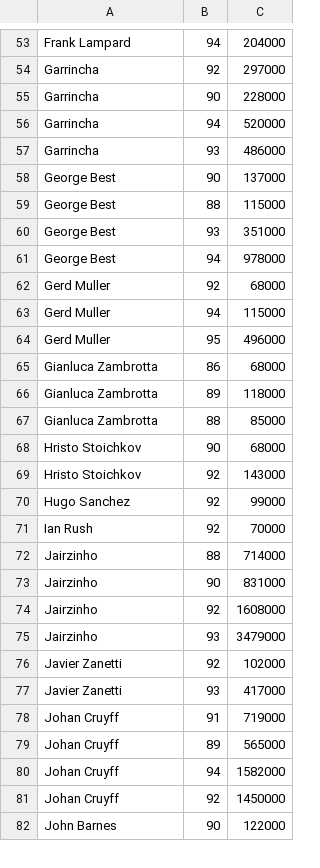
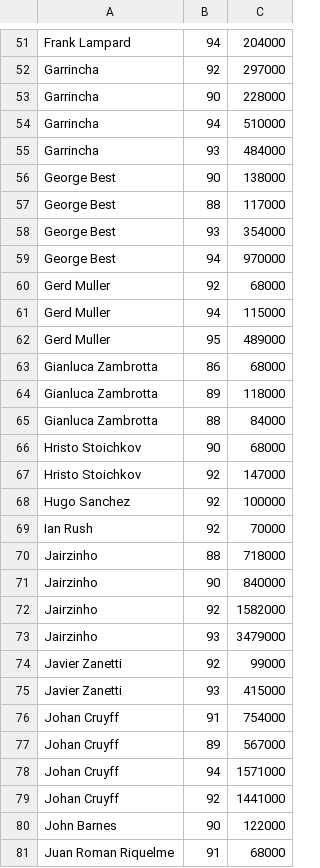
Before and after one commit to TheWraith1912/Project1, a CSV file: iconsxb.csv, drawn as a sheet; only a part is shown, gaps mark what is left out; the diff covers the shown part only.

Commit message:
Add files via upload

```diff
--- a/iconsxb.csv
+++ b/iconsxb.csv
@@ -55,28 +53,29 @@ Garrincha,92,297000
 Garrincha,90,228000
-Garrincha,94,520000
-Garrincha,93,486000
-George Best,90,137000
-George Best,88,115000
-George Best,93,351000
-George Best,94,978000
+Garrincha,94,510000
+Garrincha,93,484000
+George Best,90,138000
+George Best,88,117000
+George Best,93,354000
+George Best,94,970000
 Gerd Muller,92,68000
 Gerd Muller,94,115000
-Gerd Muller,95,496000
+Gerd Muller,95,489000
 Gianluca Zambrotta,86,68000
 Gianluca Zambrotta,89,118000
-Gianluca Zambrotta,88,85000
+Gianluca Zambrotta,88,84000
 Hristo Stoichkov,90,68000
-Hristo Stoichkov,92,143000
-Hugo Sanchez,92,99000
+Hristo Stoichkov,92,147000
+Hugo Sanchez,92,100000
 Ian Rush,92,70000
-Jairzinho,88,714000
-Jairzinho,90,831000
-Jairzinho,92,1608000
+Jairzinho,88,718000
+Jairzinho,90,840000
+Jairzinho,92,1582000
 Jairzinho,93,3479000
-Javier Zanetti,92,102000
-Javier Zanetti,93,417000
-Johan Cruyff,91,719000
-Johan Cruyff,89,565000
-Johan Cruyff,94,1582000
-Johan Cruyff,92,1450000
+Javier Zanetti,92,99000
+Javier Zanetti,93,415000
+Johan Cruyff,91,754000
+Johan Cruyff,89,567000
+Johan Cruyff,94,1571000
+Johan Cruyff,92,1441000
 John Barnes,90,122000
+Juan Roman Riquelme,91,68000
```
Also changed, not shown: 2 added rows, 3 removed rows and 93 edited cells elsewhere in this file.
